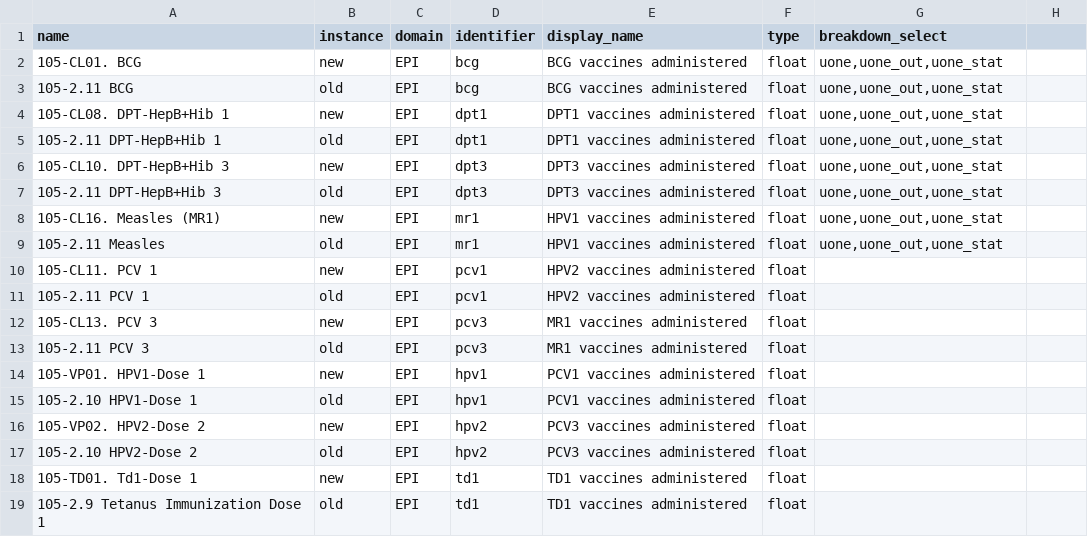
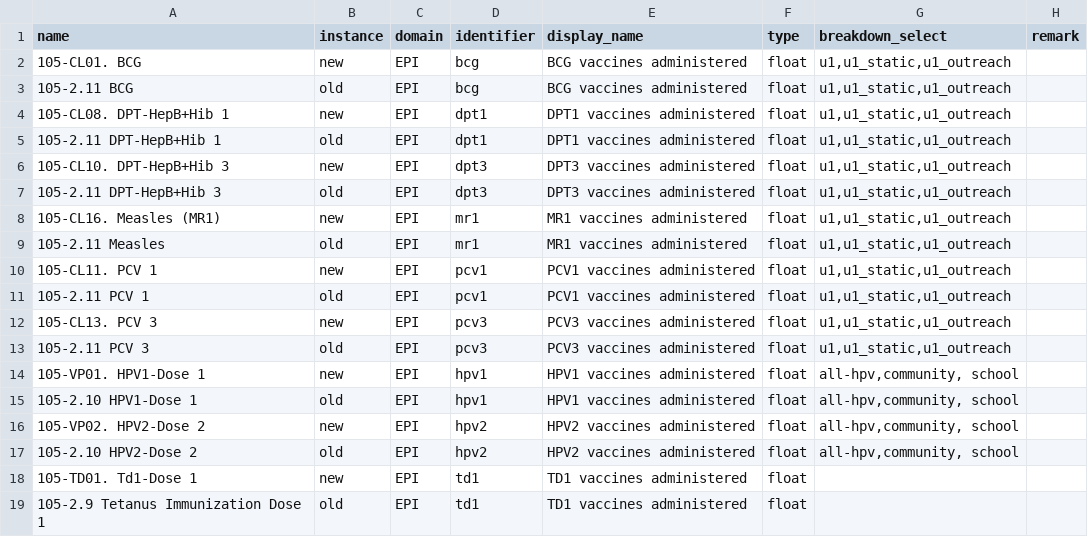
Before and after one commit to DalbergDataInsights/icohs-analysis, a CSV file: config/variable_correspondance.csv, drawn as a sheet; only a part is shown; the diff names each change by its address in the sheet, - before the commit and + after, or states it on an @@ line.

Commit message:
Testing and set up of breakdown tables

```diff
--- a/config/variable_correspondance.csv
+++ b/config/variable_correspondance.csv
-H1: (empty)
+H1: remark
-G2:G9 (breakdown_select): uone,uone_out,uone_stat
+G2:G9 (breakdown_select): u1,u1_static,u1_outreach
-E8:E9 (display_name): HPV1 vaccines administered
+E8:E9 (display_name): MR1 vaccines administered
-E10:E11 (display_name): HPV2 vaccines administered
+E10:E11 (display_name): PCV1 vaccines administered
-G10:G13 (breakdown_select): (empty)
+G10:G13 (breakdown_select): u1,u1_static,u1_outreach
-E12:E13 (display_name): MR1 vaccines administered
+E12:E13 (display_name): PCV3 vaccines administered
-E14:E15 (display_name): PCV1 vaccines administered
+E14:E15 (display_name): HPV1 vaccines administered
-G14:G17 (breakdown_select): (empty)
+G14:G17 (breakdown_select): all-hpv,community, school
-E16:E17 (display_name): PCV3 vaccines administered
+E16:E17 (display_name): HPV2 vaccines administered
```
Also changed, not shown: 6 other files.
